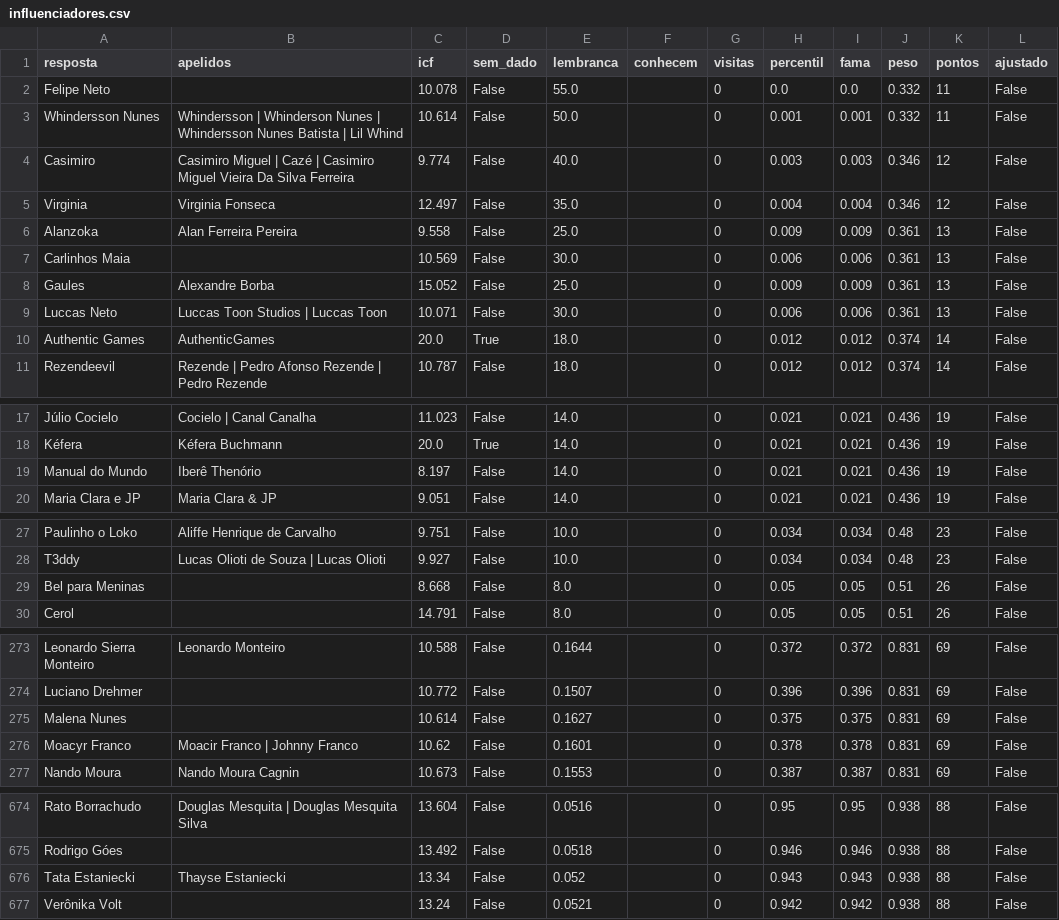
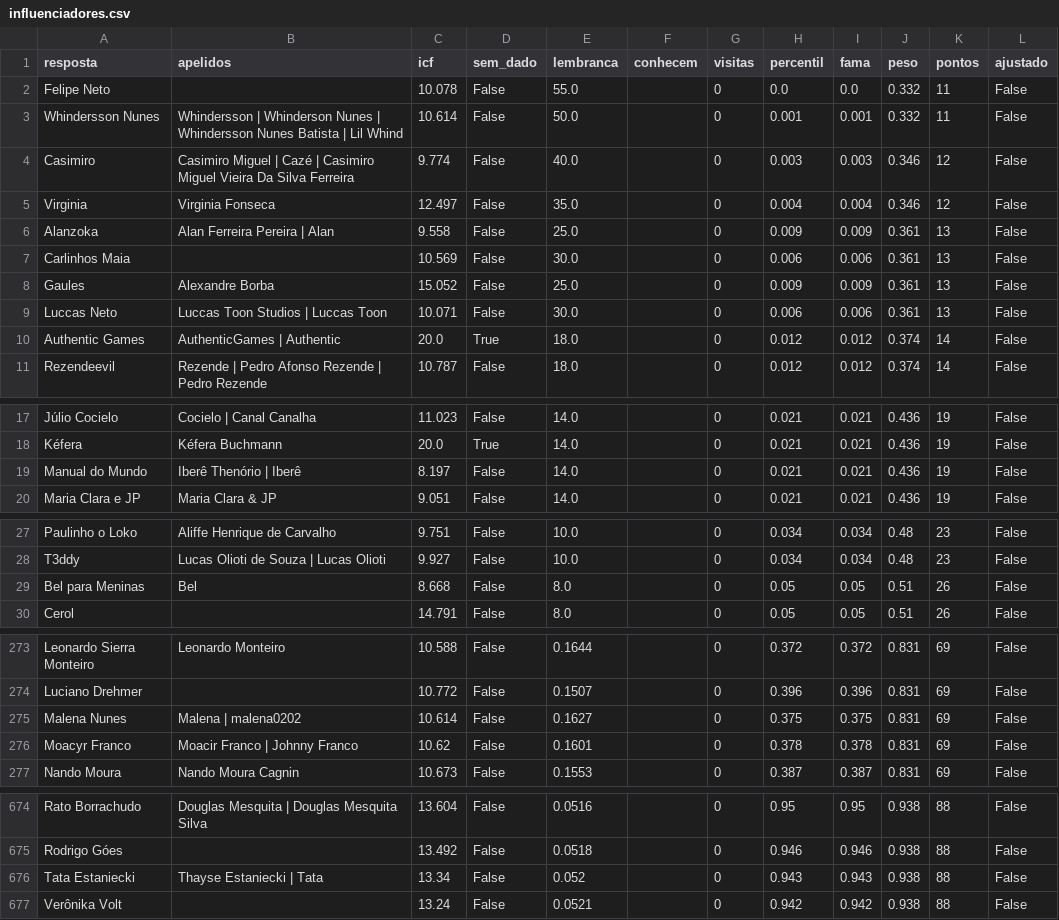
Before and after one commit to pedro1ace/nichoojogo, a CSV file: dados/pesos/revisao/influenciadores.csv, drawn as a sheet; only a part is shown, gaps mark what is left out.

```diff
--- a/dados/pesos/revisao/influenciadores.csv
+++ b/dados/pesos/revisao/influenciadores.csv
@@ -5,3 +5,3 @@ Casimiro,Casimiro Miguel | Cazé | Casimiro Miguel Vieira Da Silva Ferreira,9.77
 Virginia,Virginia Fonseca,12.497,False,35.0,,0,0.004,0.004,0.346,12,False
-Alanzoka,Alan Ferreira Pereira,9.558,False,25.0,,0,0.009,0.009,0.361,13,False
+Alanzoka,Alan Ferreira Pereira | Alan,9.558,False,25.0,,0,0.009,0.009,0.361,13,False
 Carlinhos Maia,,10.569,False,30.0,,0,0.006,0.006,0.361,13,False
@@ -9,3 +9,3 @@ Gaules,Alexandre Borba,15.052,False,25.0,,0,0.009,0.009,0.361,13,False
 Luccas Neto,Luccas Toon Studios | Luccas Toon,10.071,False,30.0,,0,0.006,0.006,0.361,13,False
-Authentic Games,AuthenticGames,20.0,True,18.0,,0,0.012,0.012,0.374,14,False
+Authentic Games,AuthenticGames | Authentic,20.0,True,18.0,,0,0.012,0.012,0.374,14,False
 Rezendeevil,Rezende | Pedro Afonso Rezende | Pedro Rezende,10.787,False,18.0,,0,0.012,0.012,0.374,14,False
@@ -18,3 +18,3 @@ Júlio Cocielo,Cocielo | Canal Canalha,11.023,False,14.0,,0,0.021,0.021,0.436,19
 Kéfera,Kéfera Buchmann,20.0,True,14.0,,0,0.021,0.021,0.436,19,False
-Manual do Mundo,Iberê Thenório,8.197,False,14.0,,0,0.021,0.021,0.436,19,False
+Manual do Mundo,Iberê Thenório | Iberê,8.197,False,14.0,,0,0.021,0.021,0.436,19,False
 Maria Clara e JP,Maria Clara & JP,9.051,False,14.0,,0,0.021,0.021,0.436,19,False
@@ -28,3 +28,3 @@ Paulinho o Loko,Aliffe Henrique de Carvalho,9.751,False,10.0,,0,0.034,0.034,0.48
 T3ddy,Lucas Olioti de Souza | Lucas Olioti,9.927,False,10.0,,0,0.034,0.034,0.48,23,False
-Bel para Meninas,,8.668,False,8.0,,0,0.05,0.05,0.51,26,False
+Bel para Meninas,Bel,8.668,False,8.0,,0,0.05,0.05,0.51,26,False
 Cerol,,14.791,False,8.0,,0,0.05,0.05,0.51,26,False
@@ -274,3 +274,3 @@ Leonardo Sierra Monteiro,Leonardo Monteiro,10.588,False,0.1644,,0,0.372,0.372,0.
 Luciano Drehmer,,10.772,False,0.1507,,0,0.396,0.396,0.831,69,False
-Malena Nunes,,10.614,False,0.1627,,0,0.375,0.375,0.831,69,False
+Malena Nunes,Malena | malena0202,10.614,False,0.1627,,0,0.375,0.375,0.831,69,False
 Moacyr Franco,Moacir Franco | Johnny Franco,10.62,False,0.1601,,0,0.378,0.378,0.831,69,False
@@ -675,3 +675,3 @@ Rato Borrachudo,Douglas Mesquita | Douglas Mesquita Silva,13.604,False,0.0516,,0
 Rodrigo Góes,,13.492,False,0.0518,,0,0.946,0.946,0.938,88,False
-Tata Estaniecki,Thayse Estaniecki,13.34,False,0.052,,0,0.943,0.943,0.938,88,False
+Tata Estaniecki,Thayse Estaniecki | Tata,13.34,False,0.052,,0,0.943,0.943,0.938,88,False
 Verônika Volt,,13.24,False,0.0521,,0,0.942,0.942,0.938,88,False
```
Also changed, not shown: dados/pesos/revisao/coisas-azuis.csv, dados/pesos/revisao/coisas-do-banheiro.csv, 42 other files.
